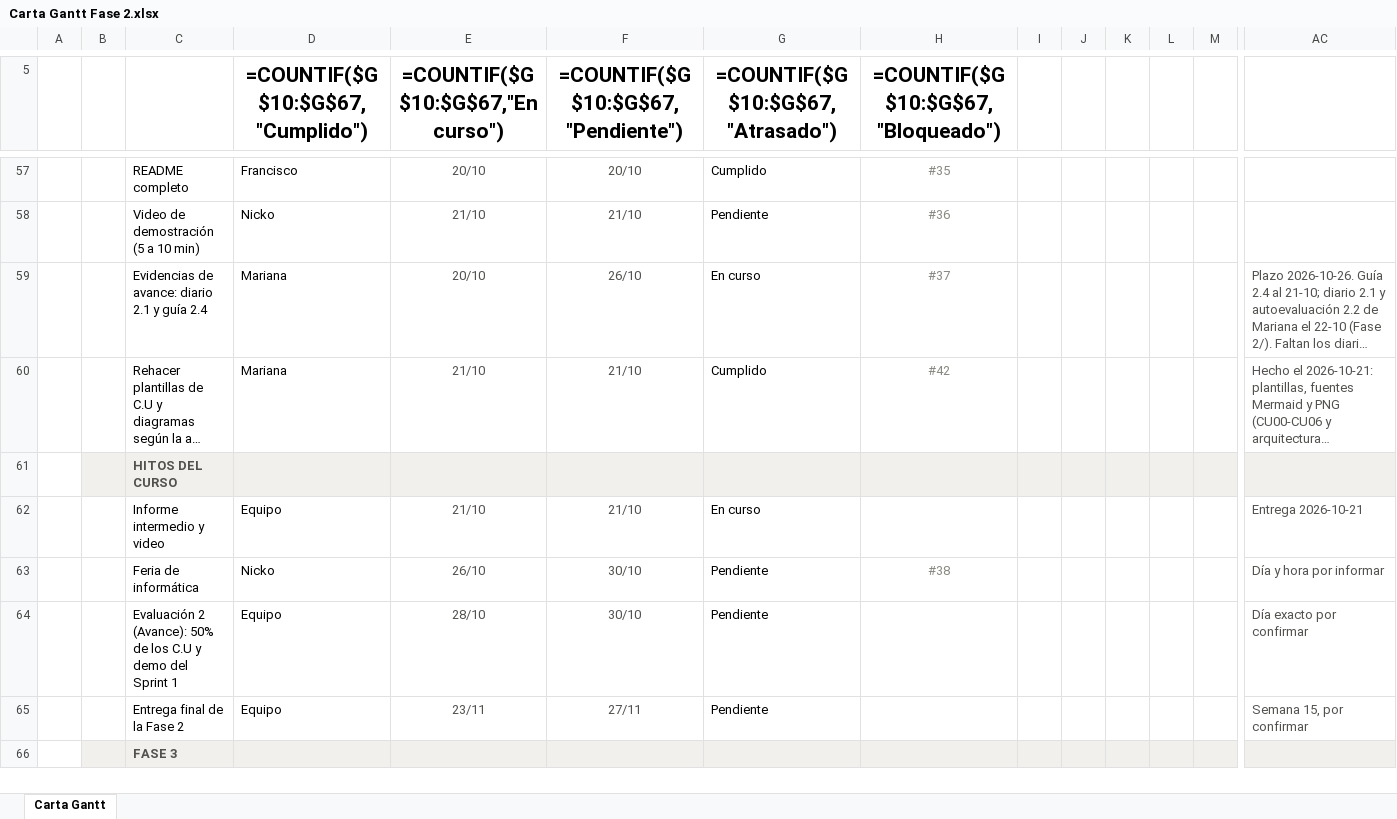
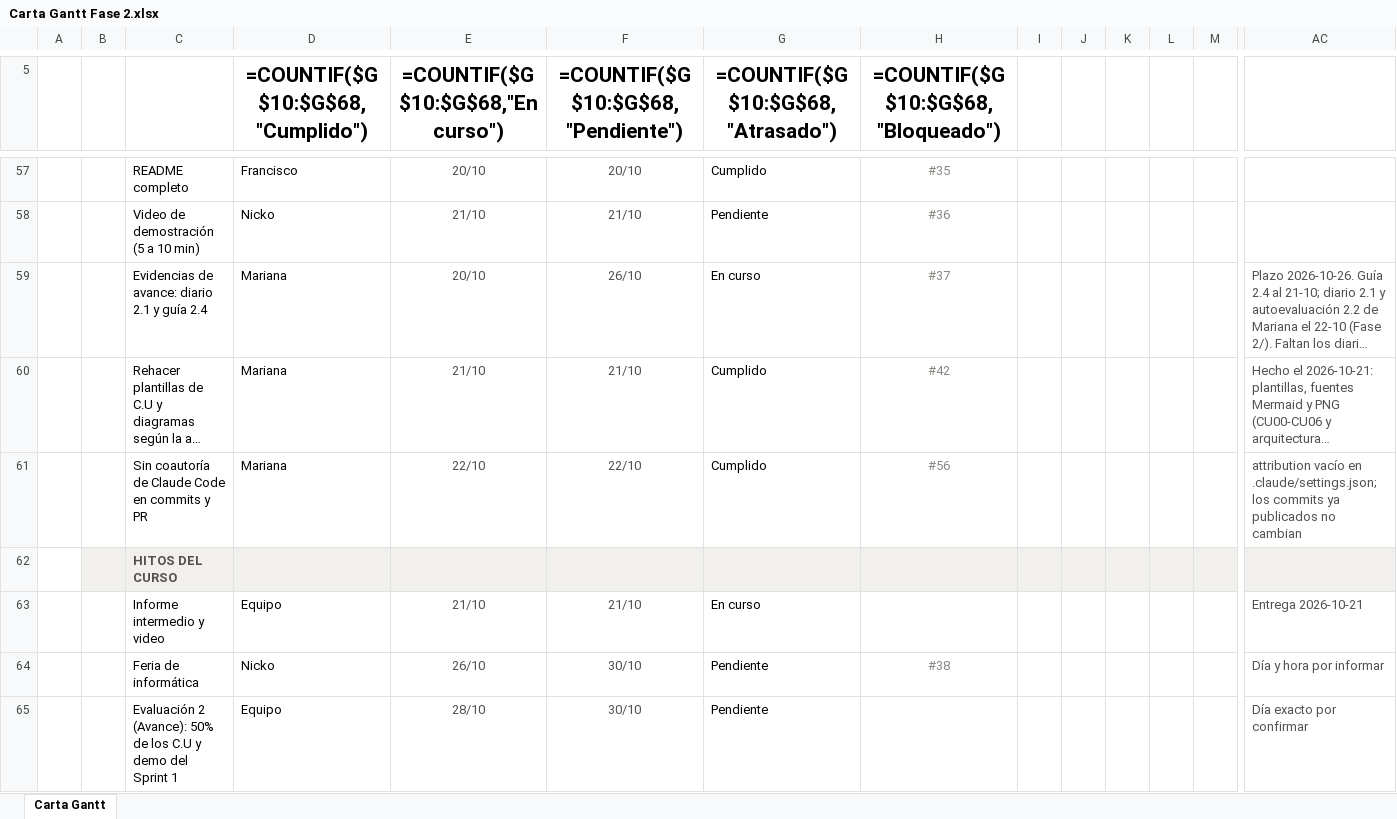
Before and after one commit to marianapeachy/capstone, an Excel workbook: Anexos/Gestion/Carta Gantt Fase 2.xlsx, sheet Carta Gantt, drawn as a sheet; only a part is shown, gaps mark what is left out; the shorter side is filled out with more unchanged rows; long unchanged cells end in …; values as stored, in another font and other column widths than the file's, no borders; formulas without a stored value are shown as written; conditional formats not drawn; rows hold the shown columns only; the diff names each change by its address in the sheet, - before the commit and + after, or states it on an @@ line.

Commit message:
chore: stop Claude Code from adding itself as co-author (#56)

```diff
--- a/Anexos/Gestion/Carta Gantt Fase 2.xlsx (sheet Carta Gantt)
+++ b/Anexos/Gestion/Carta Gantt Fase 2.xlsx (sheet Carta Gantt)
-D5: =COUNTIF($G$10:$G$67,"Cumplido")
+D5: =COUNTIF($G$10:$G$68,"Cumplido")
-E5: =COUNTIF($G$10:$G$67,"En curso")
+E5: =COUNTIF($G$10:$G$68,"En curso")
-F5: =COUNTIF($G$10:$G$67,"Pendiente")
+F5: =COUNTIF($G$10:$G$68,"Pendiente")
-G5: =COUNTIF($G$10:$G$67,"Atrasado")
+G5: =COUNTIF($G$10:$G$68,"Atrasado")
-H5: =COUNTIF($G$10:$G$67,"Bloqueado")
+H5: =COUNTIF($G$10:$G$68,"Bloqueado")
+row 61:  |  | Sin coautoría de Claude Code en commits y PR | Mariana | 22/10 | 22/10 | Cumplido | #56 |  |  |  |  |  | attribution vacío en .claude/settings.json; los commits ya publicados no cambian
```
Also changed, not shown: 2 other files.
